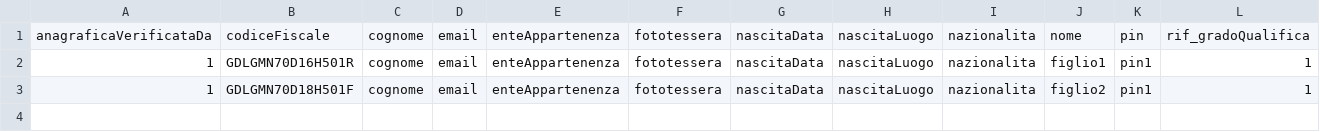
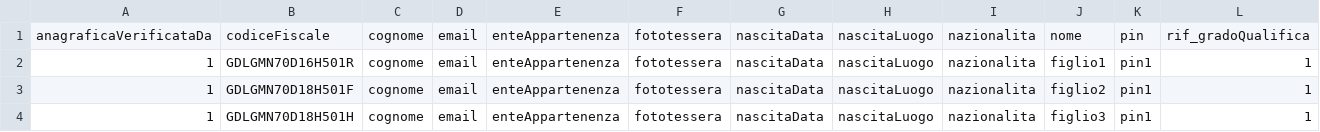
Before and after one commit to entando-ps/sme-ce-integration-layers, a CSV file: files/nucleoprincipale.csv, drawn as a sheet; only a part is shown; rows hold the shown columns only; the diff names each change by its address in the sheet, - before the commit and + after, or states it on an @@ line.

```diff
--- a/files/nucleoprincipale.csv
+++ b/files/nucleoprincipale.csv
+row 4: 1 | GDLGMN70D18H501H | cognome | email | enteAppartenenza | fototessera | nascitaData | nascitaLuogo | nazionalita | figlio3 | pin1 | 1
```
Also changed, not shown: 8 other files.
